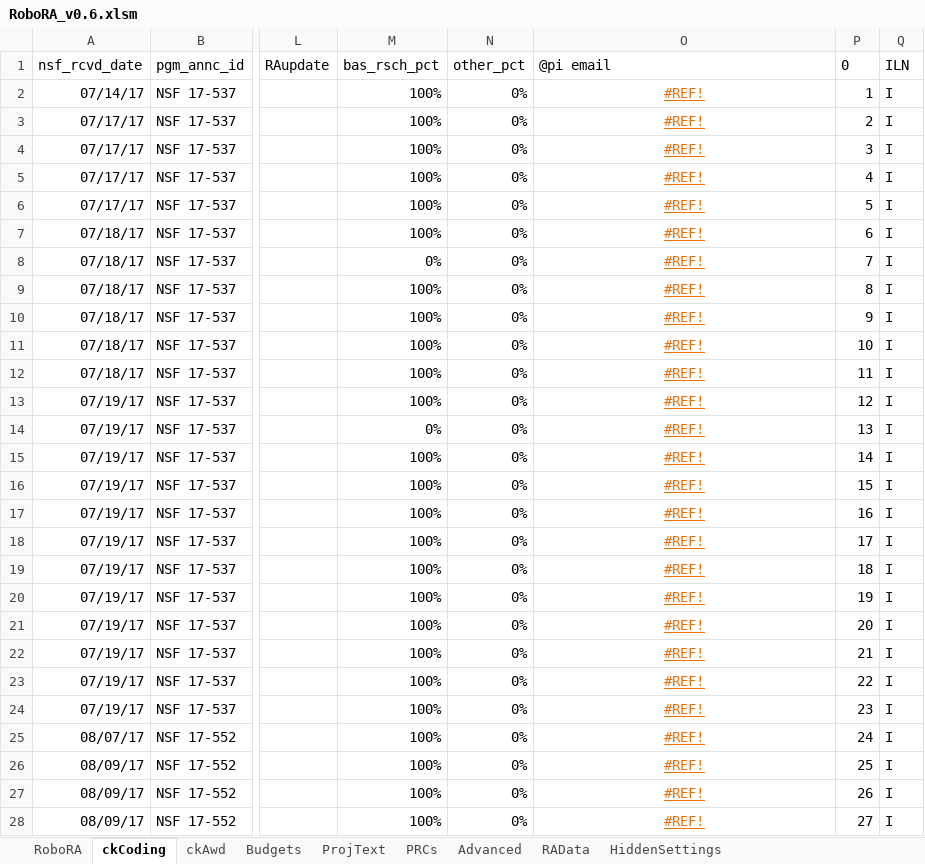
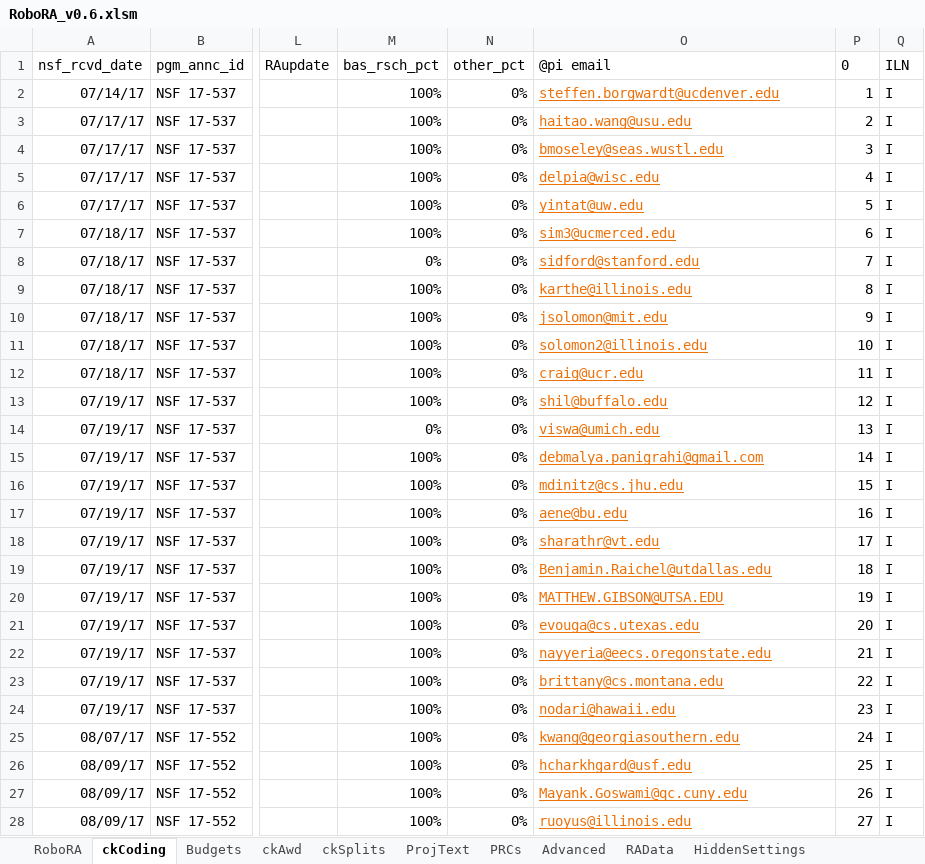
Before and after one commit to NSF-ENG/excelSQL, an Excel workbook: RoboRA/RoboRA_v0.6.xlsm, sheet ckCoding, drawn as a sheet; only a part is shown, gaps mark what is left out; values as stored, in another font and other column widths than the file's, no borders; charts and pictures and conditional formats and table styles not drawn; the diff covers the shown part only; the diff names each change by its address in the sheet, - before the commit and + after, or states it on an @@ line.

Commit message:
roboRA.sql is working, but RoboRA_v0.6 crashes on save

```diff
--- a/RoboRA/RoboRA_v0.6.xlsm (sheet ckCoding)
+++ b/RoboRA/RoboRA_v0.6.xlsm (sheet ckCoding)
+sheet tab: ckSplits
@@ sheet tab order changed: RoboRA | ckCoding | Budgets | ckAwd | ckSplits | ProjText | PRCs | Advanced | RAData | HiddenSettings @@
-O2 (@pi email): #REF!
+O2 (@pi email): steffen.borgwardt@ucdenver.edu
-O2:O28 alignment: center
+O2:O28 alignment: left
-O3 (@pi email): #REF!
+O3 (@pi email): haitao.wang@usu.edu
-O4 (@pi email): #REF!
+O4 (@pi email): bmoseley@seas.wustl.edu
-O5 (@pi email): #REF!
+O5 (@pi email): delpia@wisc.edu
-O6 (@pi email): #REF!
+O6 (@pi email): yintat@uw.edu
-O7 (@pi email): #REF!
+O7 (@pi email): sim3@ucmerced.edu
-O8 (@pi email): #REF!
+O8 (@pi email): sidford@stanford.edu
-O9 (@pi email): #REF!
+O9 (@pi email): karthe@illinois.edu
-O10 (@pi email): #REF!
+O10 (@pi email): jsolomon@mit.edu
-O11 (@pi email): #REF!
+O11 (@pi email): solomon2@illinois.edu
-O12 (@pi email): #REF!
+O12 (@pi email): craig@ucr.edu
-O13 (@pi email): #REF!
+O13 (@pi email): shil@buffalo.edu
-O14 (@pi email): #REF!
+O14 (@pi email): viswa@umich.edu
-O15 (@pi email): #REF!
+O15 (@pi email): debmalya.panigrahi@gmail.com
-O16 (@pi email): #REF!
+O16 (@pi email): mdinitz@cs.jhu.edu
-O17 (@pi email): #REF!
+O17 (@pi email): aene@bu.edu
-O18 (@pi email): #REF!
+O18 (@pi email): sharathr@vt.edu
-O19 (@pi email): #REF!
+O19 (@pi email): Benjamin.Raichel@utdallas.edu
-O20 (@pi email): #REF!
+O20 (@pi email): MATTHEW.GIBSON@UTSA.EDU
-O21 (@pi email): #REF!
+O21 (@pi email): evouga@cs.utexas.edu
-O22 (@pi email): #REF!
+O22 (@pi email): nayyeria@eecs.oregonstate.edu
-O23 (@pi email): #REF!
+O23 (@pi email): brittany@cs.montana.edu
-O24 (@pi email): #REF!
+O24 (@pi email): nodari@hawaii.edu
-O25 (@pi email): #REF!
+O25 (@pi email): kwang@georgiasouthern.edu
-O26 (@pi email): #REF!
+O26 (@pi email): hcharkhgard@usf.edu
-O27 (@pi email): #REF!
+O27 (@pi email): Mayank.Goswami@qc.cuny.edu
-O28 (@pi email): #REF!
+O28 (@pi email): ruoyus@illinois.edu
```
Also changed, not shown: 4 edited cells and cell formats elsewhere in this sheet, sheet RAData, sheet ProjText, sheet Budgets, sheet HiddenSettings, hidden cells, charts or pictures, Tracker/psaTracker.xlsm, 7 other files.
